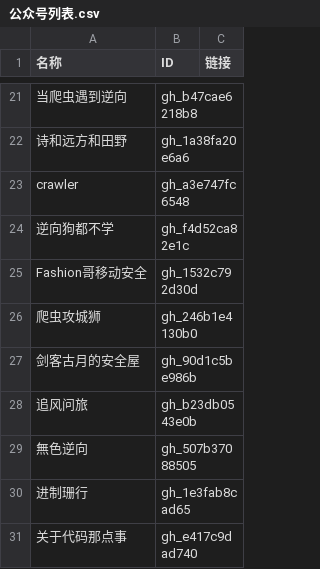
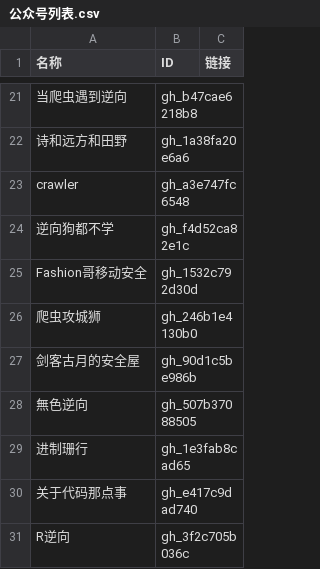
Before and after one commit to kanadeblisst00/high-quality-biz, a CSV file: 公众号列表.csv, drawn as a sheet; only a part is shown, gaps mark what is left out; the shorter side is filled out with more unchanged rows; the diff names each change by its address in the sheet, - before the commit and + after, or states it on an @@ line.

```diff
--- a/公众号列表.csv
+++ b/公众号列表.csv
-row 28: 追风问旅 | gh_b23db0543e0b
```
Also changed, not shown: 3 other files.
